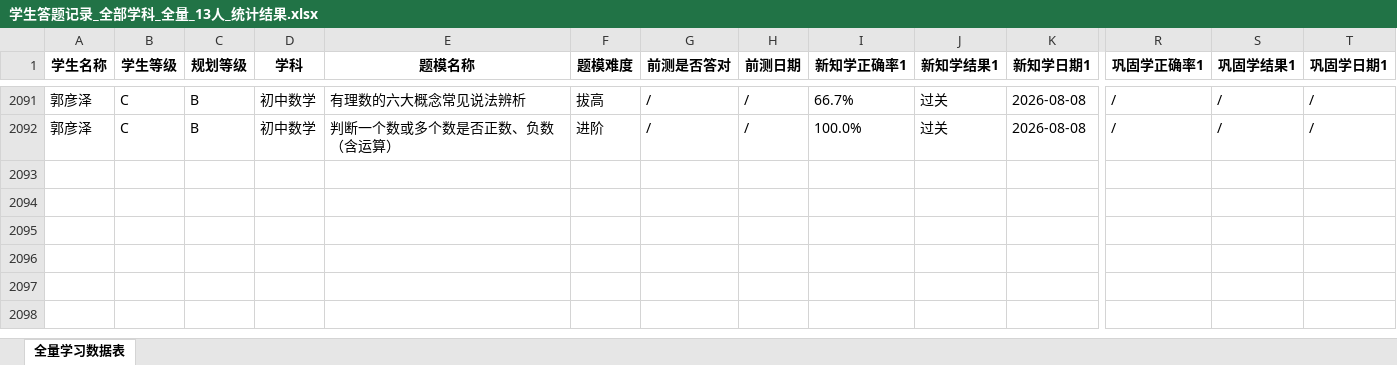
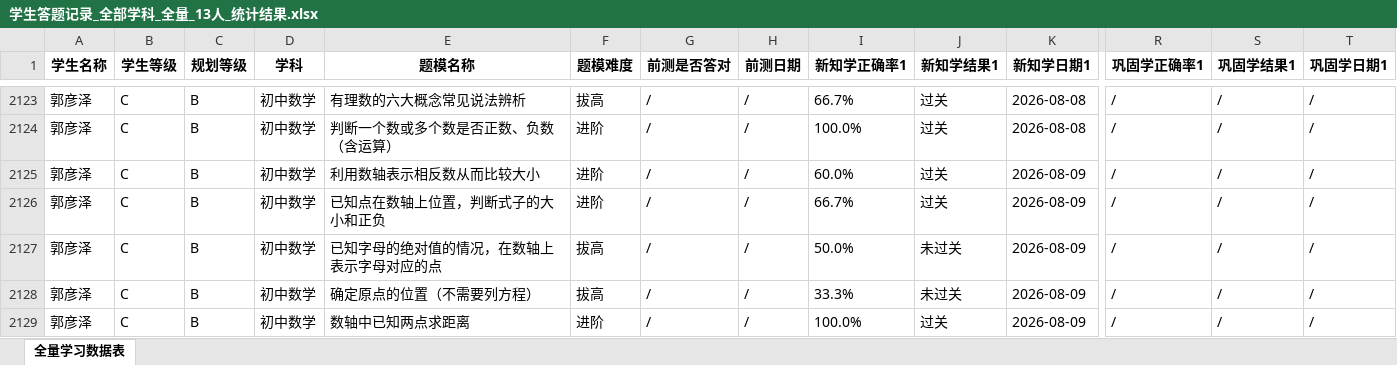
Before and after one commit to haiye724/math-dashboard, an Excel workbook: uploads/学生答题记录_全部学科_全量_13人_统计结果.xlsx, sheet 全量学习数据表, drawn as a sheet; only a part is shown, gaps mark what is left out; values as stored, in another font and other column widths than the file's, no borders; rows hold the shown columns only; the diff covers the shown part only; the diff names each change by its address in the sheet, - before the commit and + after, or states it on an @@ line.

```diff
--- a/uploads/学生答题记录_全部学科_全量_13人_统计结果.xlsx (sheet 全量学习数据表)
+++ b/uploads/学生答题记录_全部学科_全量_13人_统计结果.xlsx (sheet 全量学习数据表)
+row 2125: 郭彦泽 | C | B | 初中数学 | 利用数轴表示相反数从而比较大小 | 进阶 | / | / | 60.0% | 过关 | 2026-08-09 | / | / | /
+row 2126: 郭彦泽 | C | B | 初中数学 | 已知点在数轴上位置，判断式子的大小和正负 | 进阶 | / | / | 66.7% | 过关 | 2026-08-09 | / | / | /
+row 2127: 郭彦泽 | C | B | 初中数学 | 已知字母的绝对值的情况，在数轴上表示字母对应的点 | 拔高 | / | / | 50.0% | 未过关 | 2026-08-09 | / | / | /
+row 2128: 郭彦泽 | C | B | 初中数学 | 确定原点的位置（不需要列方程） | 拔高 | / | / | 33.3% | 未过关 | 2026-08-09 | / | / | /
+row 2129: 郭彦泽 | C | B | 初中数学 | 数轴中已知两点求距离 | 进阶 | / | / | 100.0% | 过关 | 2026-08-09 | / | / | /
```
Also changed, not shown: 36 added rows, 1 moved row and 108 edited cells elsewhere in this sheet.
